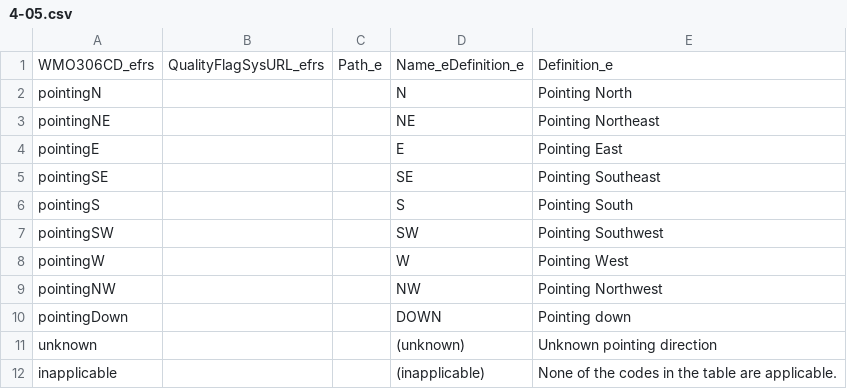
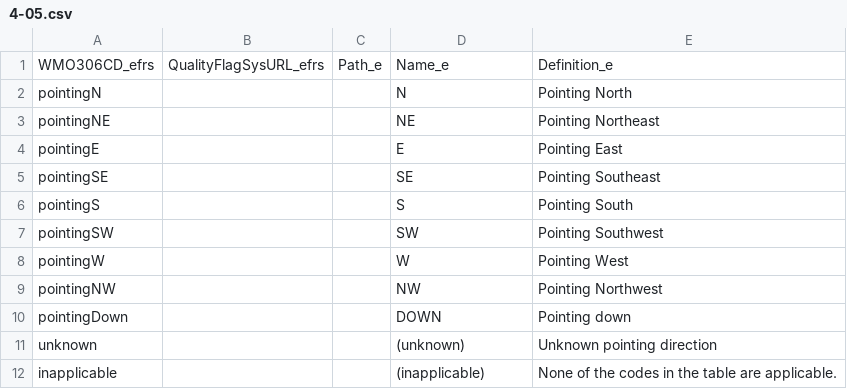
Before and after one commit to wmo-im/wmds, a CSV file: tables_en/4-05.csv, drawn as a sheet.

Commit message:
update 4-05. header of column name was wrong

```diff
--- a/tables_en/4-05.csv
+++ b/tables_en/4-05.csv
@@ -1,2 +1,2 @@
-WMO306CD_efrs,QualityFlagSysURL_efrs,Path_e,Name_eDefinition_e,Definition_e
+WMO306CD_efrs,QualityFlagSysURL_efrs,Path_e,Name_e,Definition_e
 pointingN,,,N,Pointing North
```
